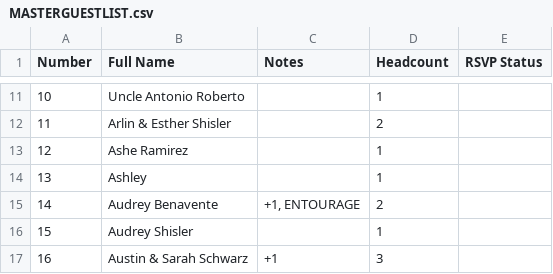
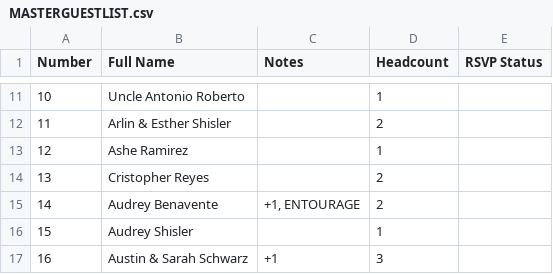
Before and after one commit to SHISLER671/WeddingWebsite, a CSV file: MASTERGUESTLIST.csv, drawn as a sheet; only a part is shown, gaps mark what is left out.

Commit message:
Sync database with MASTERGUESTLIST.csv and cleanup
- Updated side menu background to purple
- Changed 'Ceremony' text to 'Sacrament of Holy Matrimony Mass'
- Created sync script to match invited_guests with MASTERGUESTLIST.csv
- Updated all references from old CSV files to MASTERGUESTLIST.csv
- Synced seating_assignments with invited_guests, removed mock emails
- Cleaned up special_notes: converted empty strings to NULL
- Updated source field to '@MASTERGUESTLIST.csv' for consistency

```diff
--- a/MASTERGUESTLIST.csv
+++ b/MASTERGUESTLIST.csv
@@ -13,3 +13,3 @@ Number,Full Name,Notes,Headcount,RSVP Status
 12,Ashe Ramirez,,1,
-13,Ashley,,1,
+13,Cristopher Reyes,,2,
 14,Audrey Benavente,"+1, ENTOURAGE",2,
```
Also changed, not shown: 14 other files.
